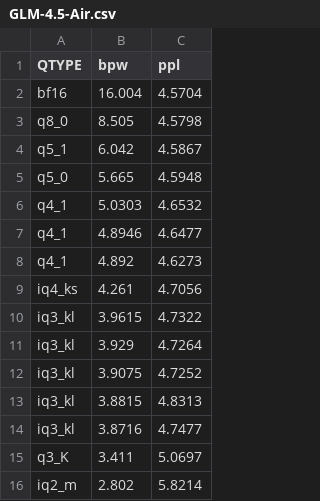
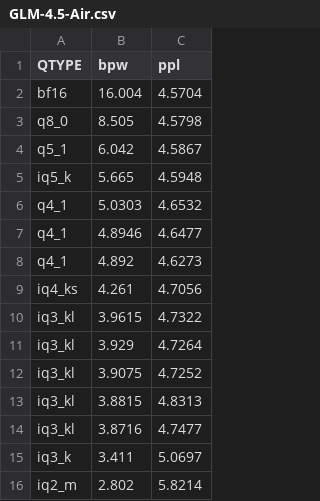
Before and after one commit to Thireus/GGUF-Tool-Suite, a CSV file: ppl_graphs/GLM-4.5-Air.csv, drawn as a sheet.

```diff
--- a/ppl_graphs/GLM-4.5-Air.csv
+++ b/ppl_graphs/GLM-4.5-Air.csv
@@ -4,3 +4,3 @@ q8_0,8.505,4.5798
 q5_1,6.042,4.5867
-q5_0,5.665,4.5948
+iq5_k,5.665,4.5948
 q4_1,5.0303,4.6532
@@ -14,3 +14,3 @@ iq3_kl,3.8815,4.8313
 iq3_kl,3.8716,4.7477
-q3_K,3.411,5.0697
+iq3_k,3.411,5.0697
 iq2_m,2.802,5.8214
```
Also changed, not shown: ppl_graphs/DeepSeek-R1-0528.csv, ppl_graphs/GLM-4.6.csv, 49 other files.
